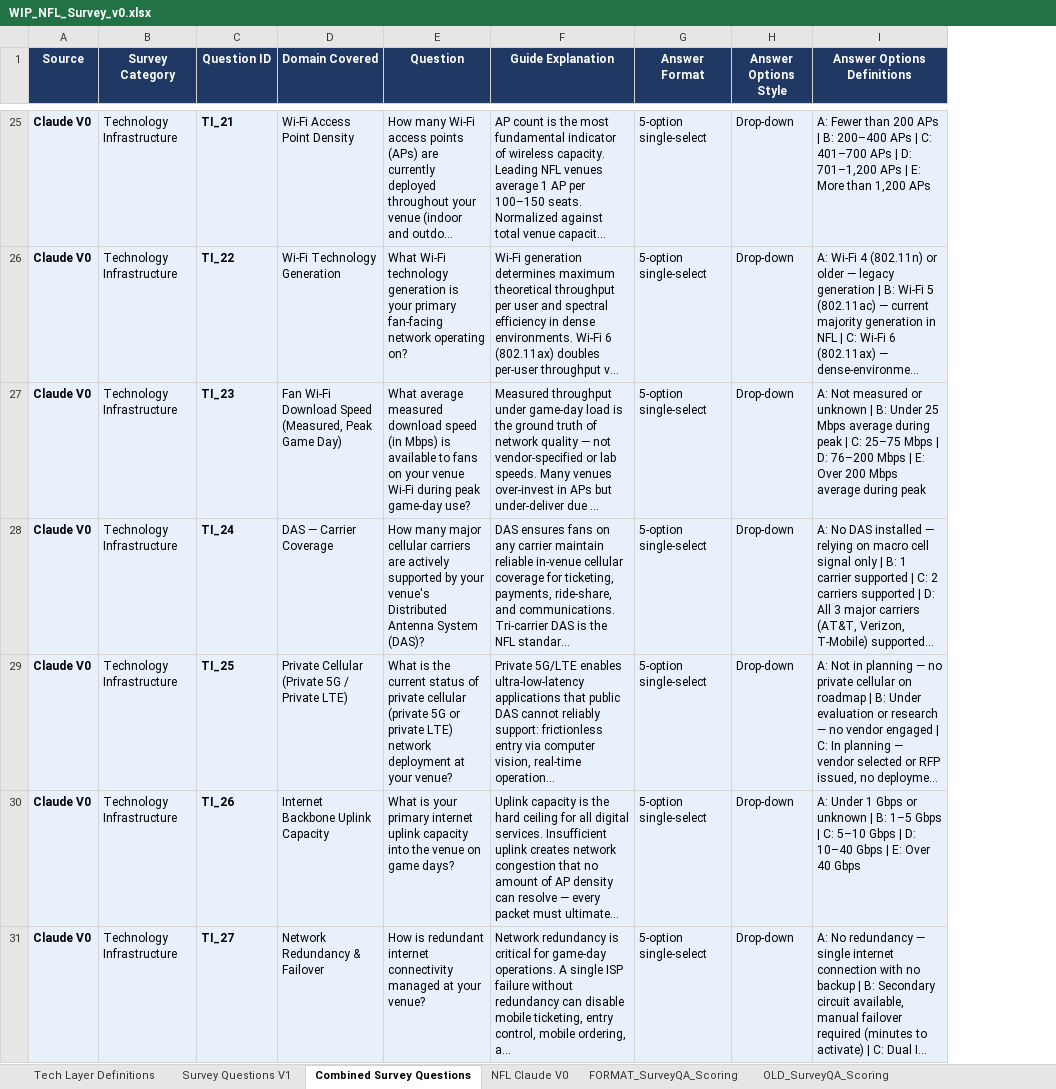
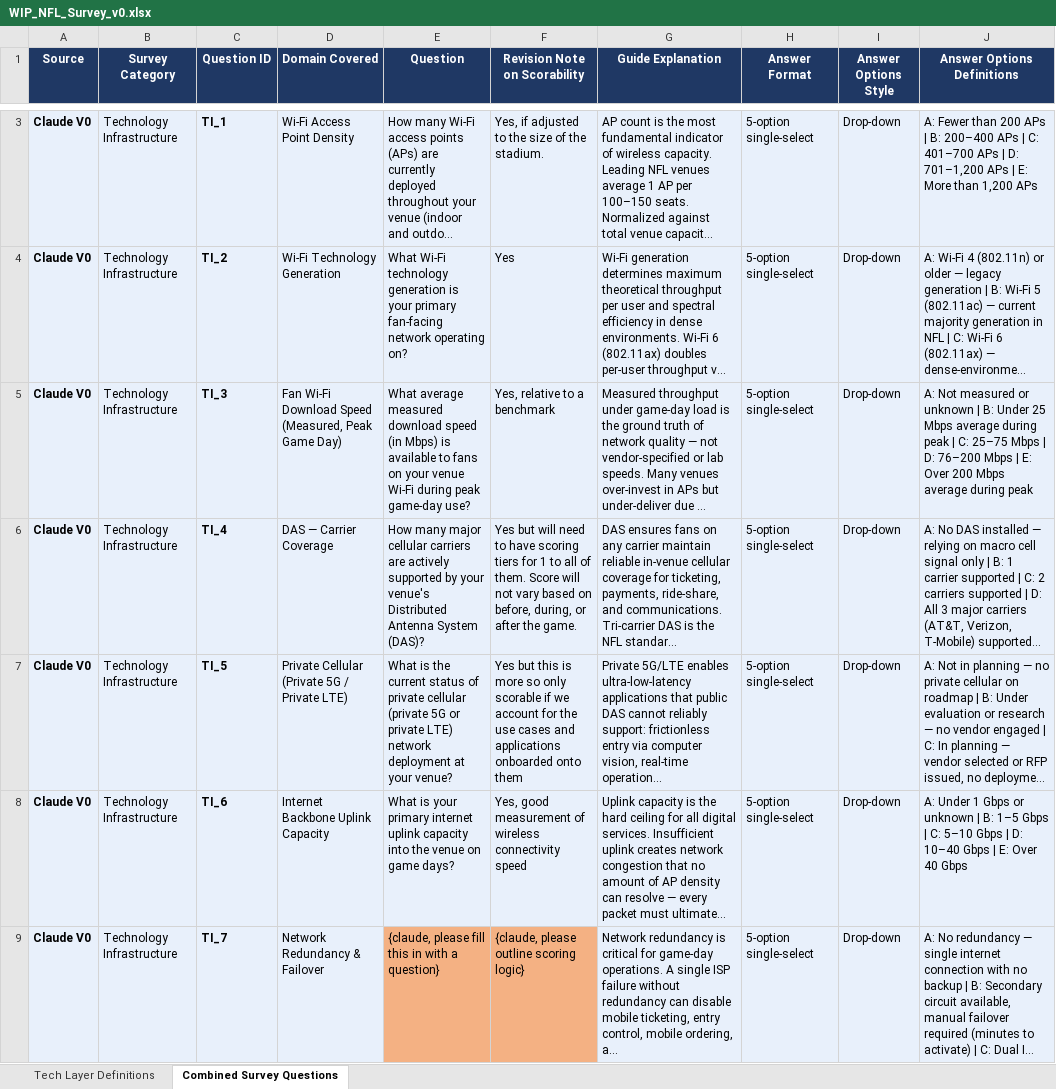
Before and after one commit to RT3-ACN/nfl-scorecard, an Excel workbook: working/survey/WIP_NFL_Survey_v0.xlsx, sheet Combined Survey Questions, drawn as a sheet; only a part is shown, gaps mark what is left out; long unchanged cells end in …; values as stored, in another font and other column widths than the file's, no borders; addresses are those after the commit; the diff covers the shown part only; the diff names each change by its address in the sheet, - before the commit and + after, or states it on an @@ line.

```diff
--- a/working/survey/WIP_NFL_Survey_v0.xlsx (sheet Combined Survey Questions)
+++ b/working/survey/WIP_NFL_Survey_v0.xlsx (sheet Combined Survey Questions)
-sheet tab: Survey Questions V1
-sheet tab: NFL Claude V0
-sheet tab: FORMAT_SurveyQA_Scoring
-sheet tab: OLD_SurveyQA_Scoring
+column F (Revision Note on Scorability), rows 3-9: Yes, if adjusted to the size of the stadium. | Yes | Yes, relative to a benchmark | Yes but will need to have scoring tiers for 1 to all of them. Score will not vary based on before, during, or after the game. | Yes but this is more so only scorable if we account for the use cases and applications onboarded onto them | Yes, good measurement of wireless connectivity speed | {claude, please outline scoring logic}
-C3 (Question ID): TI_21
+C3 (Question ID): TI_1
-C4 (Question ID): TI_22
+C4 (Question ID): TI_2
-C5 (Question ID): TI_23
+C5 (Question ID): TI_3
-C6 (Question ID): TI_24
+C6 (Question ID): TI_4
-C7 (Question ID): TI_25
+C7 (Question ID): TI_5
-C8 (Question ID): TI_26
+C8 (Question ID): TI_6
-C9 (Question ID): TI_27
+C9 (Question ID): TI_7
-E9 (Question): How is redundant internet connectivity managed at your venue?
+E9 (Question): {claude, please fill this in with a question}
-E9 fill: #E8F0FB
+E9 fill: #F4B183
```
Also changed, not shown: 62 removed rows, 55 edited cells and cell formats elsewhere in this sheet, other sheet tabs, 4 other files.
